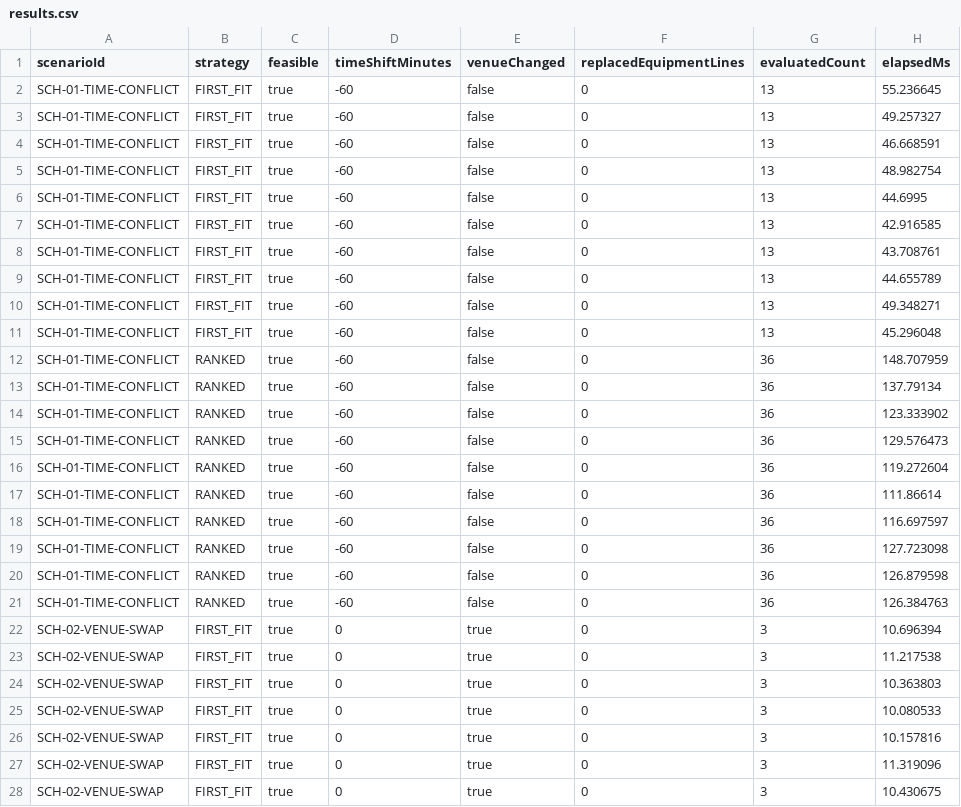
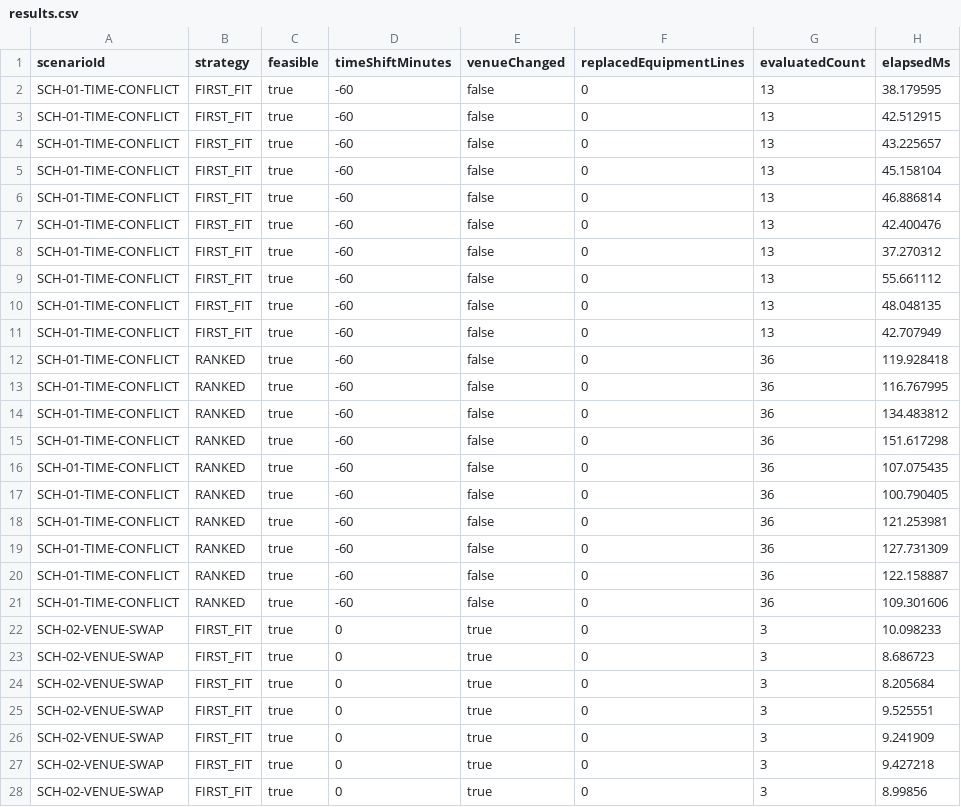
Before and after one commit to Rito-492/campus-sched, a CSV file: artifacts/evaluation/results.csv, drawn as a sheet; only a part is shown; the diff covers the shown part only.

```diff
--- a/artifacts/evaluation/results.csv
+++ b/artifacts/evaluation/results.csv
@@ -1,28 +1,28 @@
 scenarioId,strategy,feasible,timeShiftMinutes,venueChanged,replacedEquipmentLines,evaluatedCount,elapsedMs
-SCH-01-TIME-CONFLICT,FIRST_FIT,true,-60,false,0,13,55.236645
-SCH-01-TIME-CONFLICT,FIRST_FIT,true,-60,false,0,13,49.257327
-SCH-01-TIME-CONFLICT,FIRST_FIT,true,-60,false,0,13,46.668591
-SCH-01-TIME-CONFLICT,FIRST_FIT,true,-60,false,0,13,48.982754
-SCH-01-TIME-CONFLICT,FIRST_FIT,true,-60,false,0,13,44.6995
-SCH-01-TIME-CONFLICT,FIRST_FIT,true,-60,false,0,13,42.916585
-SCH-01-TIME-CONFLICT,FIRST_FIT,true,-60,false,0,13,43.708761
-SCH-01-TIME-CONFLICT,FIRST_FIT,true,-60,false,0,13,44.655789
-SCH-01-TIME-CONFLICT,FIRST_FIT,true,-60,false,0,13,49.348271
-SCH-01-TIME-CONFLICT,FIRST_FIT,true,-60,false,0,13,45.296048
-SCH-01-TIME-CONFLICT,RANKED,true,-60,false,0,36,148.707959
-SCH-01-TIME-CONFLICT,RANKED,true,-60,false,0,36,137.79134
-SCH-01-TIME-CONFLICT,RANKED,true,-60,false,0,36,123.333902
-SCH-01-TIME-CONFLICT,RANKED,true,-60,false,0,36,129.576473
-SCH-01-TIME-CONFLICT,RANKED,true,-60,false,0,36,119.272604
-SCH-01-TIME-CONFLICT,RANKED,true,-60,false,0,36,111.86614
-SCH-01-TIME-CONFLICT,RANKED,true,-60,false,0,36,116.697597
-SCH-01-TIME-CONFLICT,RANKED,true,-60,false,0,36,127.723098
-SCH-01-TIME-CONFLICT,RANKED,true,-60,false,0,36,126.879598
-SCH-01-TIME-CONFLICT,RANKED,true,-60,false,0,36,126.384763
-SCH-02-VENUE-SWAP,FIRST_FIT,true,0,true,0,3,10.696394
-SCH-02-VENUE-SWAP,FIRST_FIT,true,0,true,0,3,11.217538
-SCH-02-VENUE-SWAP,FIRST_FIT,true,0,true,0,3,10.363803
-SCH-02-VENUE-SWAP,FIRST_FIT,true,0,true,0,3,10.080533
-SCH-02-VENUE-SWAP,FIRST_FIT,true,0,true,0,3,10.157816
-SCH-02-VENUE-SWAP,FIRST_FIT,true,0,true,0,3,11.319096
-SCH-02-VENUE-SWAP,FIRST_FIT,true,0,true,0,3,10.430675
+SCH-01-TIME-CONFLICT,FIRST_FIT,true,-60,false,0,13,38.179595
+SCH-01-TIME-CONFLICT,FIRST_FIT,true,-60,false,0,13,42.512915
+SCH-01-TIME-CONFLICT,FIRST_FIT,true,-60,false,0,13,43.225657
+SCH-01-TIME-CONFLICT,FIRST_FIT,true,-60,false,0,13,45.158104
+SCH-01-TIME-CONFLICT,FIRST_FIT,true,-60,false,0,13,46.886814
+SCH-01-TIME-CONFLICT,FIRST_FIT,true,-60,false,0,13,42.400476
+SCH-01-TIME-CONFLICT,FIRST_FIT,true,-60,false,0,13,37.270312
+SCH-01-TIME-CONFLICT,FIRST_FIT,true,-60,false,0,13,55.661112
+SCH-01-TIME-CONFLICT,FIRST_FIT,true,-60,false,0,13,48.048135
+SCH-01-TIME-CONFLICT,FIRST_FIT,true,-60,false,0,13,42.707949
+SCH-01-TIME-CONFLICT,RANKED,true,-60,false,0,36,119.928418
+SCH-01-TIME-CONFLICT,RANKED,true,-60,false,0,36,116.767995
+SCH-01-TIME-CONFLICT,RANKED,true,-60,false,0,36,134.483812
+SCH-01-TIME-CONFLICT,RANKED,true,-60,false,0,36,151.617298
+SCH-01-TIME-CONFLICT,RANKED,true,-60,false,0,36,107.075435
+SCH-01-TIME-CONFLICT,RANKED,true,-60,false,0,36,100.790405
+SCH-01-TIME-CONFLICT,RANKED,true,-60,false,0,36,121.253981
+SCH-01-TIME-CONFLICT,RANKED,true,-60,false,0,36,127.731309
+SCH-01-TIME-CONFLICT,RANKED,true,-60,false,0,36,122.158887
+SCH-01-TIME-CONFLICT,RANKED,true,-60,false,0,36,109.301606
+SCH-02-VENUE-SWAP,FIRST_FIT,true,0,true,0,3,10.098233
+SCH-02-VENUE-SWAP,FIRST_FIT,true,0,true,0,3,8.686723
+SCH-02-VENUE-SWAP,FIRST_FIT,true,0,true,0,3,8.205684
+SCH-02-VENUE-SWAP,FIRST_FIT,true,0,true,0,3,9.525551
+SCH-02-VENUE-SWAP,FIRST_FIT,true,0,true,0,3,9.241909
+SCH-02-VENUE-SWAP,FIRST_FIT,true,0,true,0,3,9.427218
+SCH-02-VENUE-SWAP,FIRST_FIT,true,0,true,0,3,8.99856
```
Also changed, not shown: 133 edited cells elsewhere in this file, 45 other files.
